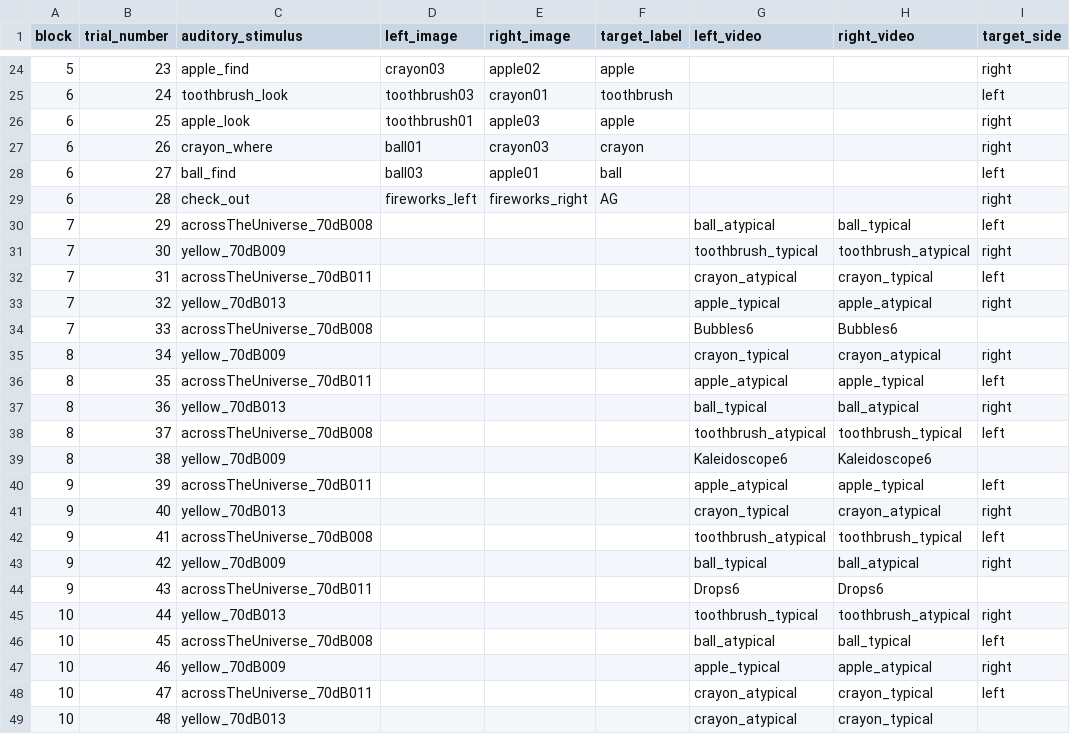
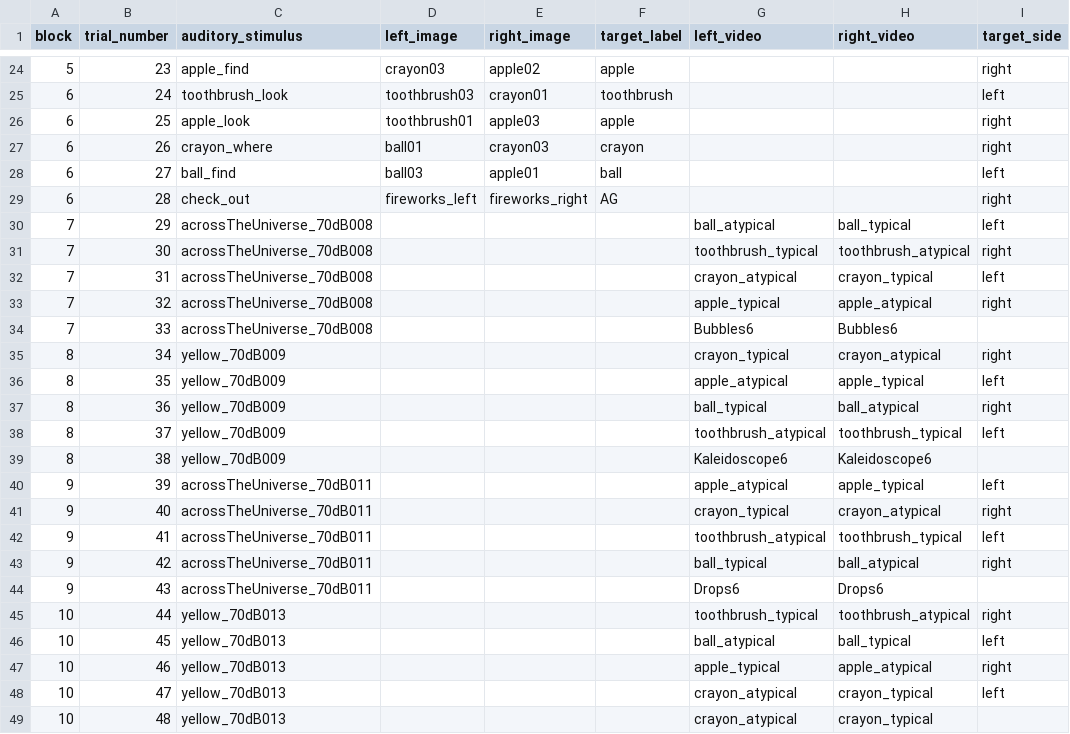
Before and after one commit to hjweaver4/funct, a CSV file: orders/functOrder1.csv, drawn as a sheet; only a part is shown, gaps mark what is left out; the diff names each change by its address in the sheet, - before the commit and + after, or states it on an @@ line.

Commit message:
update music for PLP

```diff
--- a/orders/functOrder1.csv
+++ b/orders/functOrder1.csv
-C31 (auditory_stimulus): yellow_70dB009
+C31 (auditory_stimulus): acrossTheUniverse_70dB008
-C32 (auditory_stimulus): acrossTheUniverse_70dB011
+C32 (auditory_stimulus): acrossTheUniverse_70dB008
-C33 (auditory_stimulus): yellow_70dB013
+C33 (auditory_stimulus): acrossTheUniverse_70dB008
-C36 (auditory_stimulus): acrossTheUniverse_70dB011
+C36 (auditory_stimulus): yellow_70dB009
-C37 (auditory_stimulus): yellow_70dB013
+C37 (auditory_stimulus): yellow_70dB009
-C38 (auditory_stimulus): acrossTheUniverse_70dB008
+C38 (auditory_stimulus): yellow_70dB009
-C41 (auditory_stimulus): yellow_70dB013
+C41 (auditory_stimulus): acrossTheUniverse_70dB011
-C42 (auditory_stimulus): acrossTheUniverse_70dB008
+C42 (auditory_stimulus): acrossTheUniverse_70dB011
-C43 (auditory_stimulus): yellow_70dB009
+C43 (auditory_stimulus): acrossTheUniverse_70dB011
-C46 (auditory_stimulus): acrossTheUniverse_70dB008
+C46 (auditory_stimulus): yellow_70dB013
-C47 (auditory_stimulus): yellow_70dB009
+C47 (auditory_stimulus): yellow_70dB013
-C48 (auditory_stimulus): acrossTheUniverse_70dB011
+C48 (auditory_stimulus): yellow_70dB013
```
